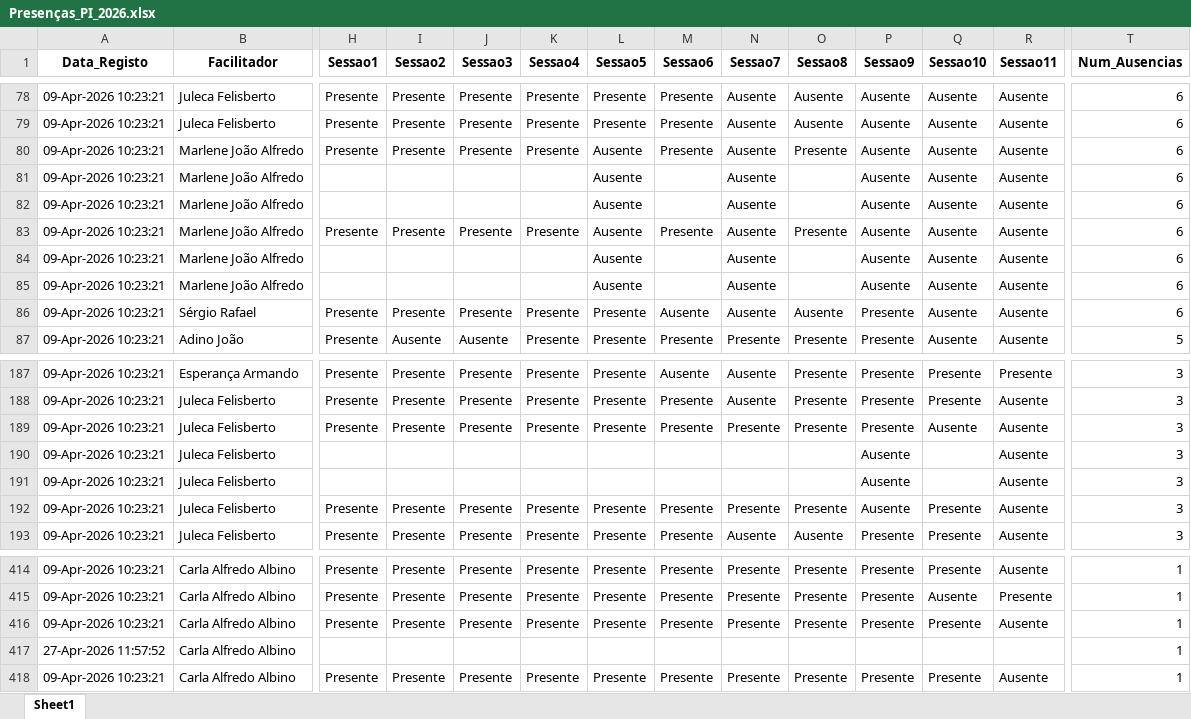
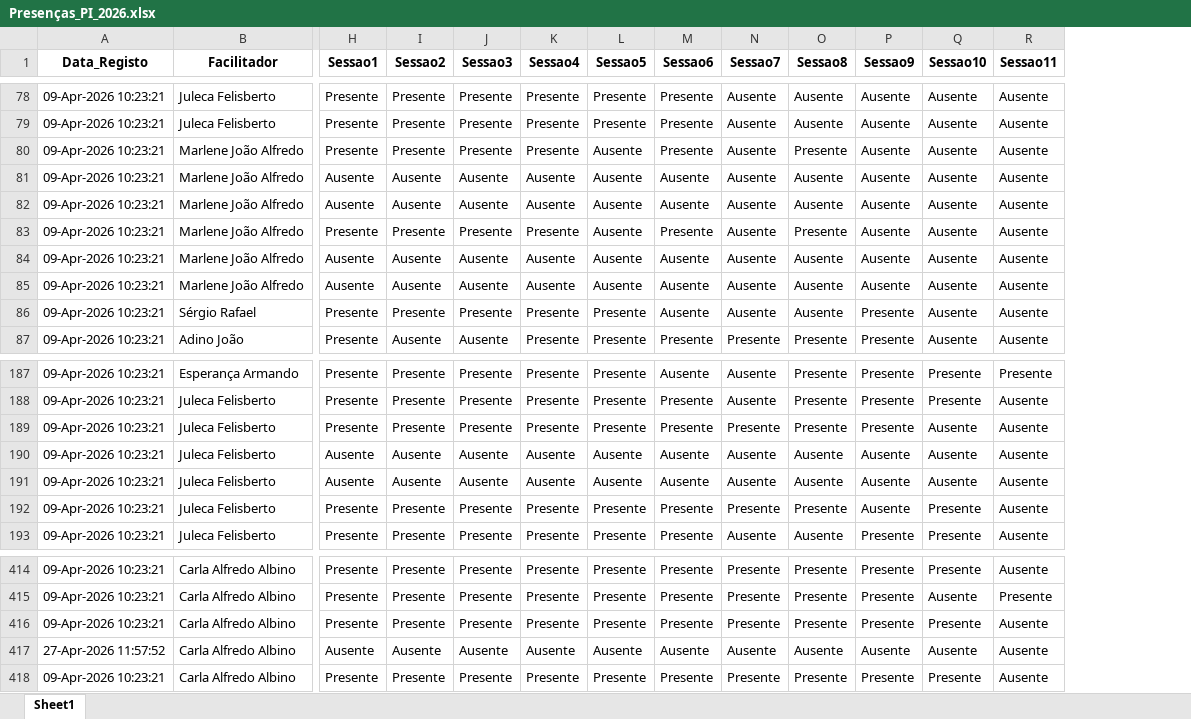
Before and after one commit to muvamis/dash_abrindo_oportunidades_c3, an Excel workbook: Presenças_PI_2026.xlsx, sheet Sheet1, drawn as a sheet; only a part is shown, gaps mark what is left out; values as stored, in another font and other column widths than the file's, no borders; the diff covers the shown part only; the diff names each change by its address in the sheet, - before the commit and + after, or states it on an @@ line.

```diff
--- a/Presenças_PI_2026.xlsx (sheet Sheet1)
+++ b/Presenças_PI_2026.xlsx (sheet Sheet1)
-column T (Num_Ausencias), rows 78-87: 6 | 6 | 6 | 6 | 6 | 6 | 6 | 6 | 6 | 5; rows 187-193: all 3; rows 414-418: all 1
-H81:H82 (Sessao1): (empty)
+H81:H82 (Sessao1): Ausente
-I81:I82 (Sessao2): (empty)
+I81:I82 (Sessao2): Ausente
-J81:J82 (Sessao3): (empty)
+J81:J82 (Sessao3): Ausente
-K81:K82 (Sessao4): (empty)
+K81:K82 (Sessao4): Ausente
-M81:M82 (Sessao6): (empty)
+M81:M82 (Sessao6): Ausente
-O81:O82 (Sessao8): (empty)
+O81:O82 (Sessao8): Ausente
-H84:H85 (Sessao1): (empty)
+H84:H85 (Sessao1): Ausente
-I84:I85 (Sessao2): (empty)
+I84:I85 (Sessao2): Ausente
-J84:J85 (Sessao3): (empty)
+J84:J85 (Sessao3): Ausente
-K84:K85 (Sessao4): (empty)
+K84:K85 (Sessao4): Ausente
-M84:M85 (Sessao6): (empty)
+M84:M85 (Sessao6): Ausente
-O84:O85 (Sessao8): (empty)
+O84:O85 (Sessao8): Ausente
-H190:H191 (Sessao1): (empty)
+H190:H191 (Sessao1): Ausente
-I190:I191 (Sessao2): (empty)
+I190:I191 (Sessao2): Ausente
-J190:J191 (Sessao3): (empty)
+J190:J191 (Sessao3): Ausente
-K190:K191 (Sessao4): (empty)
+K190:K191 (Sessao4): Ausente
-L190:L191 (Sessao5): (empty)
+L190:L191 (Sessao5): Ausente
-M190:M191 (Sessao6): (empty)
+M190:M191 (Sessao6): Ausente
-N190:N191 (Sessao7): (empty)
+N190:N191 (Sessao7): Ausente
-O190:O191 (Sessao8): (empty)
+O190:O191 (Sessao8): Ausente
-Q190:Q191 (Sessao10): (empty)
+Q190:Q191 (Sessao10): Ausente
-H417 (Sessao1): (empty)
+H417 (Sessao1): Ausente
-I417 (Sessao2): (empty)
+I417 (Sessao2): Ausente
-J417 (Sessao3): (empty)
+J417 (Sessao3): Ausente
-K417 (Sessao4): (empty)
+K417 (Sessao4): Ausente
-L417 (Sessao5): (empty)
+L417 (Sessao5): Ausente
-M417 (Sessao6): (empty)
+M417 (Sessao6): Ausente
-N417 (Sessao7): (empty)
+N417 (Sessao7): Ausente
-O417 (Sessao8): (empty)
+O417 (Sessao8): Ausente
-P417 (Sessao9): (empty)
+P417 (Sessao9): Ausente
-Q417 (Sessao10): (empty)
+Q417 (Sessao10): Ausente
-R417 (Sessao11): (empty)
+R417 (Sessao11): Ausente
```
Also changed, not shown: 33 edited cells elsewhere in this sheet, BENEFICIARIOS_INDIRECTOS_Report.xlsx, Beneficiarios_Indiretos.xlsx, 11 other files.
